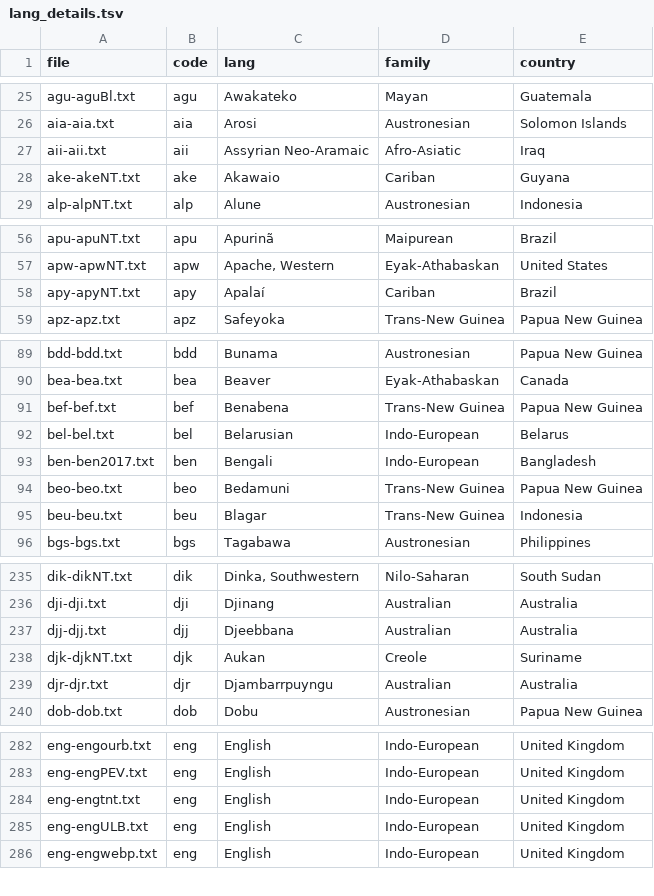
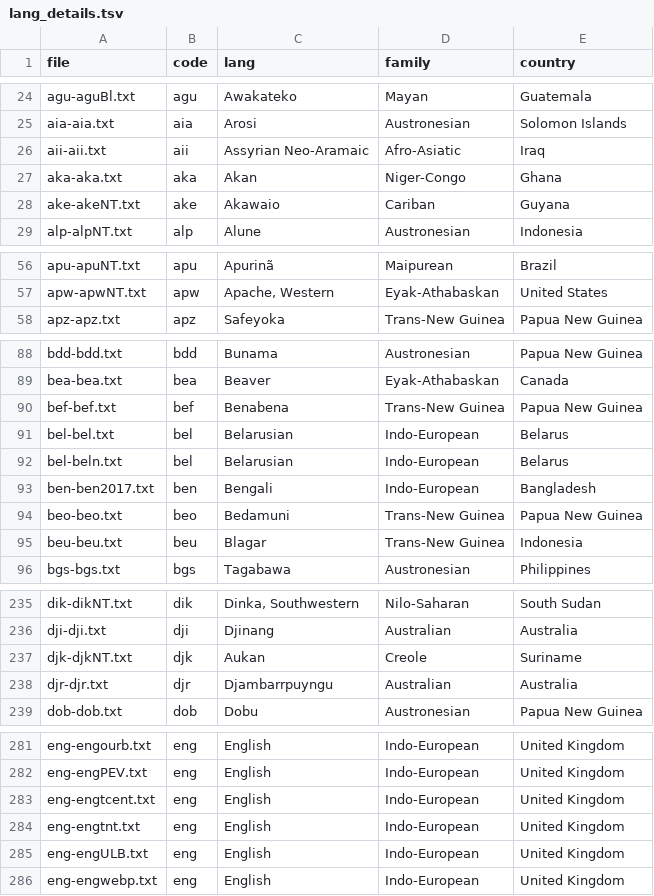
Before and after one commit to BibleNLP/ebible, a TSV file: metadata/lang_details.tsv, drawn as a sheet; only a part is shown, gaps mark what is left out; the diff covers the shown part only.

```diff
--- a/metadata/lang_details.tsv
+++ b/metadata/lang_details.tsv
@@ -27,2 +26,3 @@ aia-aia.txt	aia	Arosi	Austronesian	Solomon Islands
 aii-aii.txt	aii	Assyrian Neo-Aramaic	Afro-Asiatic	Iraq
+aka-aka.txt	aka	Akan	Niger-Congo	Ghana
 ake-akeNT.txt	ake	Akawaio	Cariban	Guyana
@@ -57,3 +57,2 @@ apu-apuNT.txt	apu	Apurinã	Maipurean	Brazil
 apw-apwNT.txt	apw	Apache, Western	Eyak-Athabaskan	United States
-apy-apyNT.txt	apy	Apalaí	Cariban	Brazil
 apz-apz.txt	apz	Safeyoka	Trans-New Guinea	Papua New Guinea
@@ -92,2 +91,3 @@ bef-bef.txt	bef	Benabena	Trans-New Guinea	Papua New Guinea
 bel-bel.txt	bel	Belarusian	Indo-European	Belarus
+bel-beln.txt	bel	Belarusian	Indo-European	Belarus
 ben-ben2017.txt	ben	Bengali	Indo-European	Bangladesh
@@ -236,3 +236,2 @@ dik-dikNT.txt	dik	Dinka, Southwestern	Nilo-Saharan	South Sudan
 dji-dji.txt	dji	Djinang	Australian	Australia
-djj-djj.txt	djj	Djeebbana	Australian	Australia
 djk-djkNT.txt	djk	Aukan	Creole	Suriname
@@ -283,2 +282,3 @@ eng-engourb.txt	eng	English	Indo-European	United Kingdom
 eng-engPEV.txt	eng	English	Indo-European	United Kingdom
+eng-engtcent.txt	eng	English	Indo-European	United Kingdom
 eng-engtnt.txt	eng	English	Indo-European	United Kingdom
```
Also changed, not shown: 14 added rows and 11 removed rows elsewhere in this file, metadata/verse_counts.tsv, 1 other file.
